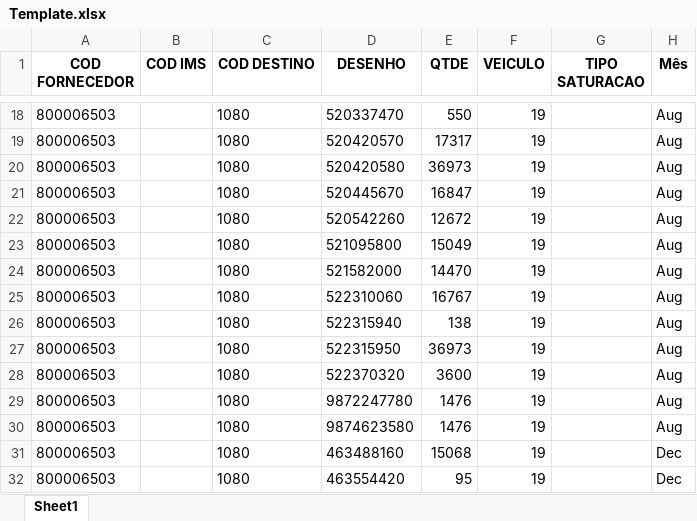
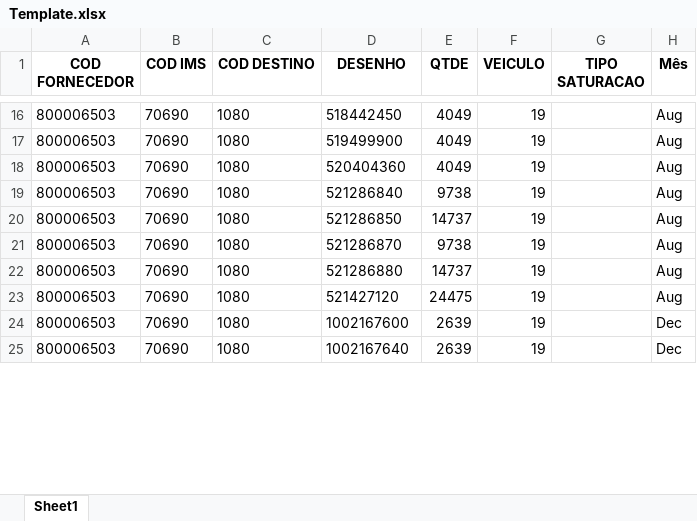
Before and after one commit to Vincentpernarh1/BC-TURBO, an Excel workbook: Viajante/Template.xlsx, sheet Sheet1, drawn as a sheet; only a part is shown, gaps mark what is left out; values as stored, in another font and other column widths than the file's, no borders; removed rows and columns are numbered as before the commit, all else as after; the diff covers the shown part only; the diff names each change by its address in the sheet, - before the commit and + after, or states it on an @@ line.

```diff
--- a/Viajante/Template.xlsx (sheet Sheet1)
+++ b/Viajante/Template.xlsx (sheet Sheet1)
-B16:B23 (COD IMS): (empty)
+B16:B23 (COD IMS): 70690
-D16 (DESENHO): 520337470
+D16 (DESENHO): 518442450
-E16 (QTDE): 550
+E16 (QTDE): 4049
-D17 (DESENHO): 520420570
+D17 (DESENHO): 519499900
-E17 (QTDE): 17317
+E17 (QTDE): 4049
-D18 (DESENHO): 520420580
+D18 (DESENHO): 520404360
-E18 (QTDE): 36973
+E18 (QTDE): 4049
-D19 (DESENHO): 520445670
+D19 (DESENHO): 521286840
-E19 (QTDE): 16847
+E19 (QTDE): 9738
-D20 (DESENHO): 520542260
+D20 (DESENHO): 521286850
-E20 (QTDE): 12672
+E20 (QTDE): 14737
-D21 (DESENHO): 521095800
+D21 (DESENHO): 521286870
-E21 (QTDE): 15049
+E21 (QTDE): 9738
-D22 (DESENHO): 521582000
+D22 (DESENHO): 521286880
-E22 (QTDE): 14470
+E22 (QTDE): 14737
-D23 (DESENHO): 522310060
+D23 (DESENHO): 521427120
-E23 (QTDE): 16767
+E23 (QTDE): 24475
-row 26: 800006503 |  | 1080 | 522315940 | 138 | 19 |  | Aug
-row 27: 800006503 |  | 1080 | 522315950 | 36973 | 19 |  | Aug
-row 28: 800006503 |  | 1080 | 522370320 | 3600 | 19 |  | Aug
-row 29: 800006503 |  | 1080 | 9872247780 | 1476 | 19 |  | Aug
-row 30: 800006503 |  | 1080 | 9874623580 | 1476 | 19 |  | Aug
-B24:B25 (COD IMS): (empty)
+B24:B25 (COD IMS): 70690
-D24 (DESENHO): 463488160
+D24 (DESENHO): 1002167600
-E24 (QTDE): 15068
+E24 (QTDE): 2639
-D25 (DESENHO): 463554420
+D25 (DESENHO): 1002167640
-E25 (QTDE): 95
+E25 (QTDE): 2639
```
Also changed, not shown: other rows of this sheet, Viajante/VIAJANTE.xlsx, Viajante/Volume_por_rota.xlsx, 3 other files.
